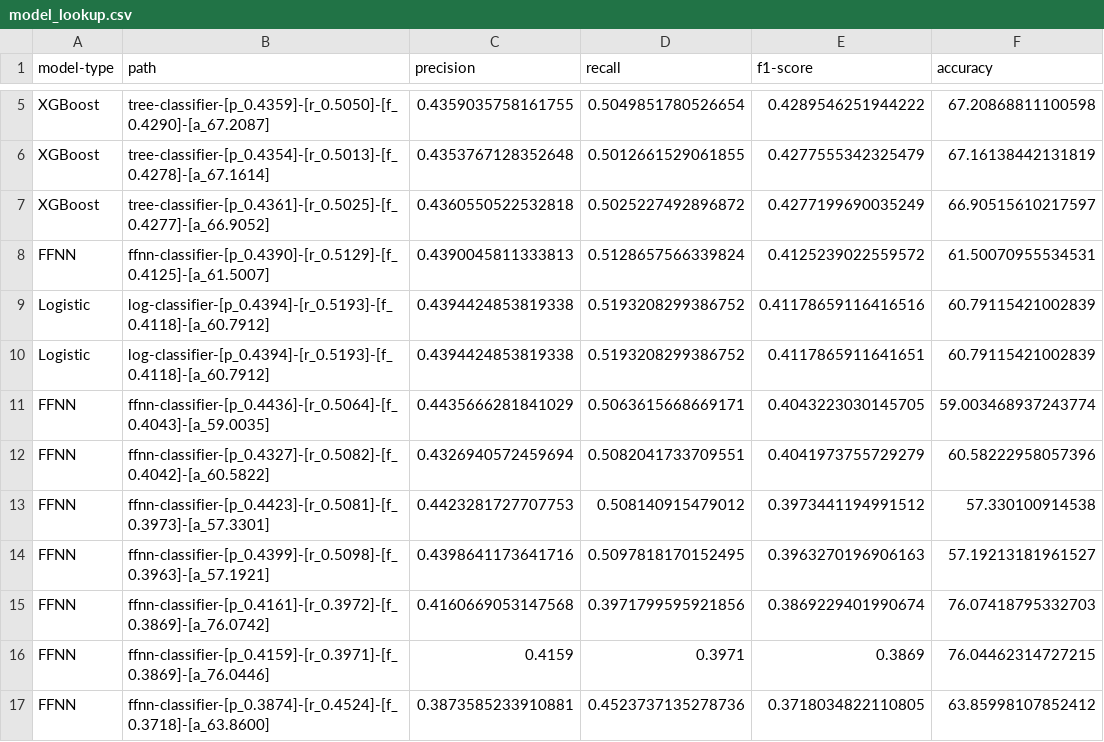
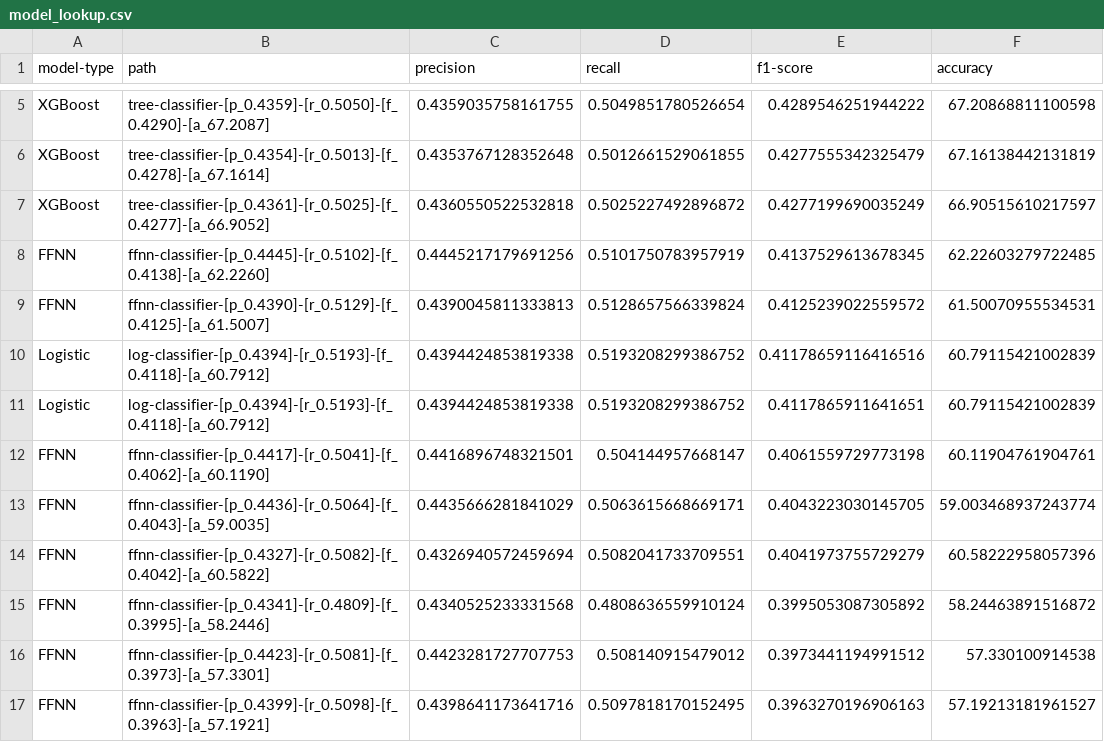
Before and after one commit to arjashok/ecs-171-project, a CSV file: models/model_lookup.csv, drawn as a sheet; only a part is shown, gaps mark what is left out; the shorter side is filled out with more unchanged rows.

Commit message:
finalized models

```diff
--- a/models/model_lookup.csv
+++ b/models/model_lookup.csv
@@ -7,2 +7,3 @@ XGBoost,tree-classifier-[p_0.4354]-[r_0.5013]-[f_0.4278]-[a_67.1614],0.435376712
 XGBoost,tree-classifier-[p_0.4361]-[r_0.5025]-[f_0.4277]-[a_66.9052],0.4360550522532818,0.5025227492896872,0.4277199690035249,66.90515610217597
+FFNN,ffnn-classifier-[p_0.4445]-[r_0.5102]-[f_0.4138]-[a_62.2260],0.4445217179691256,0.5101750783957919,0.4137529613678345,62.22603279722485
 FFNN,ffnn-classifier-[p_0.4390]-[r_0.5129]-[f_0.4125]-[a_61.5007],0.4390045811333813,0.5128657566339824,0.4125239022559572,61.50070955534531
@@ -10,4 +11,6 @@ Logistic,log-classifier-[p_0.4394]-[r_0.5193]-[f_0.4118]-[a_60.7912],0.439442485
 Logistic,log-classifier-[p_0.4394]-[r_0.5193]-[f_0.4118]-[a_60.7912],0.4394424853819338,0.5193208299386752,0.4117865911641651,60.79115421002839
+FFNN,ffnn-classifier-[p_0.4417]-[r_0.5041]-[f_0.4062]-[a_60.1190],0.4416896748321501,0.504144957668147,0.4061559729773198,60.11904761904761
 FFNN,ffnn-classifier-[p_0.4436]-[r_0.5064]-[f_0.4043]-[a_59.0035],0.4435666281841029,0.5063615668669171,0.4043223030145705,59.003468937243774
 FFNN,ffnn-classifier-[p_0.4327]-[r_0.5082]-[f_0.4042]-[a_60.5822],0.4326940572459694,0.5082041733709551,0.4041973755729279,60.58222958057396
+FFNN,ffnn-classifier-[p_0.4341]-[r_0.4809]-[f_0.3995]-[a_58.2446],0.4340525233331568,0.4808636559910124,0.3995053087305892,58.24463891516872
 FFNN,ffnn-classifier-[p_0.4423]-[r_0.5081]-[f_0.3973]-[a_57.3301],0.4423281727707753,0.508140915479012,0.3973441194991512,57.330100914538
```
Also changed, not shown: 9 other files.
